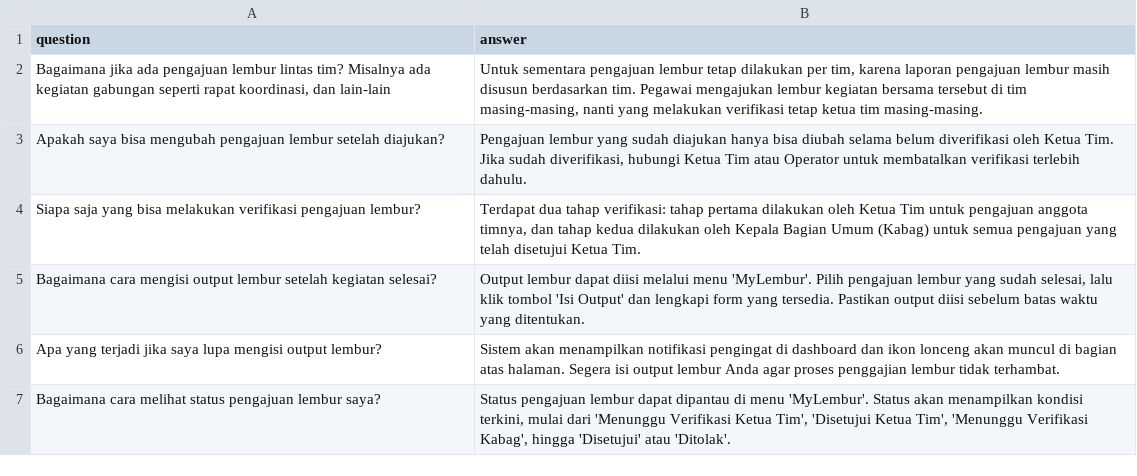
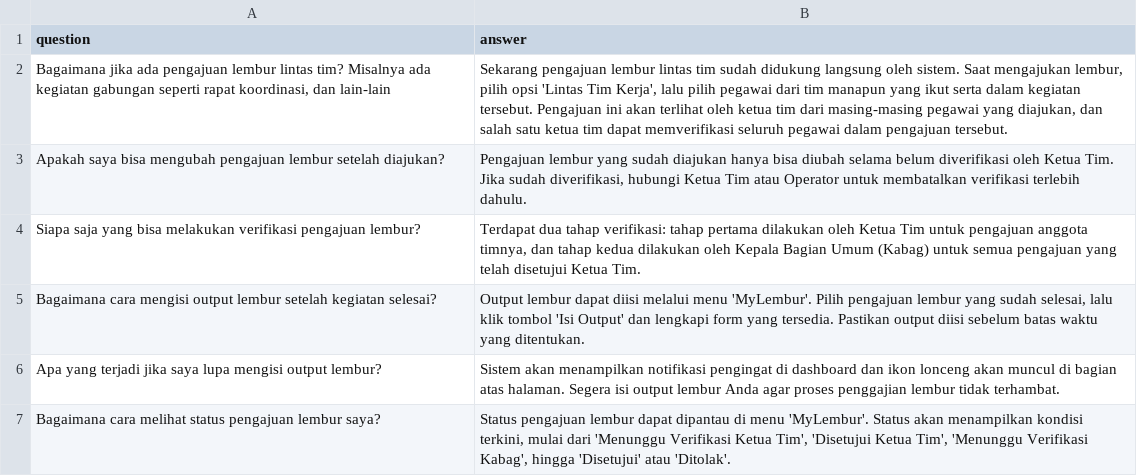
Before and after one commit to phoenix351/singkat, a CSV file: public/document/simple-assets/faq-and-question.csv, drawn as a sheet.

Commit message:
versi-1.0.2-rc
lintas tim

```diff
--- a/public/document/simple-assets/faq-and-question.csv
+++ b/public/document/simple-assets/faq-and-question.csv
@@ -1,3 +1,3 @@
 question;answer
-Bagaimana jika ada pengajuan lembur lintas tim? Misalnya ada kegiatan gabungan seperti rapat koordinasi, dan lain-lain;Untuk sementara pengajuan lembur tetap dilakukan per tim, karena laporan pengajuan lembur masih disusun berdasarkan tim. Pegawai mengajukan lembur kegiatan bersama tersebut di tim masing-masing, nanti yang melakukan verifikasi tetap ketua tim masing-masing.
+Bagaimana jika ada pengajuan lembur lintas tim? Misalnya ada kegiatan gabungan seperti rapat koordinasi, dan lain-lain;Sekarang pengajuan lembur lintas tim sudah didukung langsung oleh sistem. Saat mengajukan lembur, pilih opsi 'Lintas Tim Kerja', lalu pilih pegawai dari tim manapun yang ikut serta dalam kegiatan tersebut. Pengajuan ini akan terlihat oleh ketua tim dari masing-masing pegawai yang diajukan, dan salah satu ketua tim dapat memverifikasi seluruh pegawai dalam pengajuan tersebut.
 Apakah saya bisa mengubah pengajuan lembur setelah diajukan?;Pengajuan lembur yang sudah diajukan hanya bisa diubah selama belum diverifikasi oleh Ketua Tim. Jika sudah diverifikasi, hubungi Ketua Tim atau Operator untuk membatalkan verifikasi terlebih dahulu.
```
Also changed, not shown: 11 other files.
